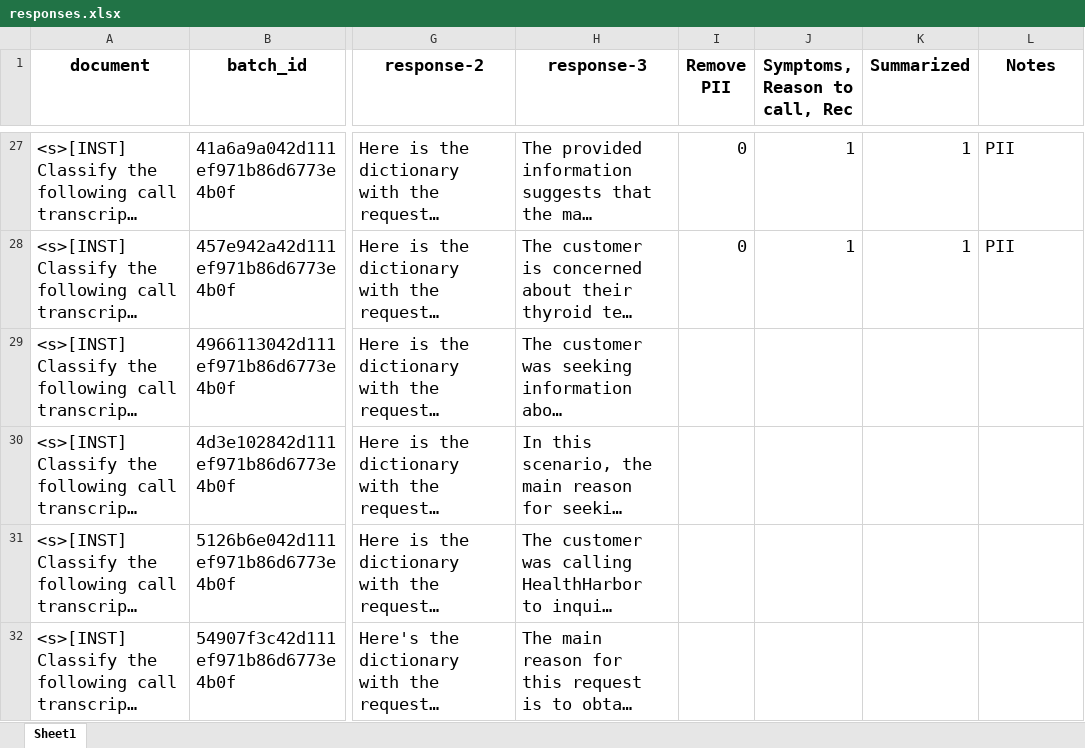
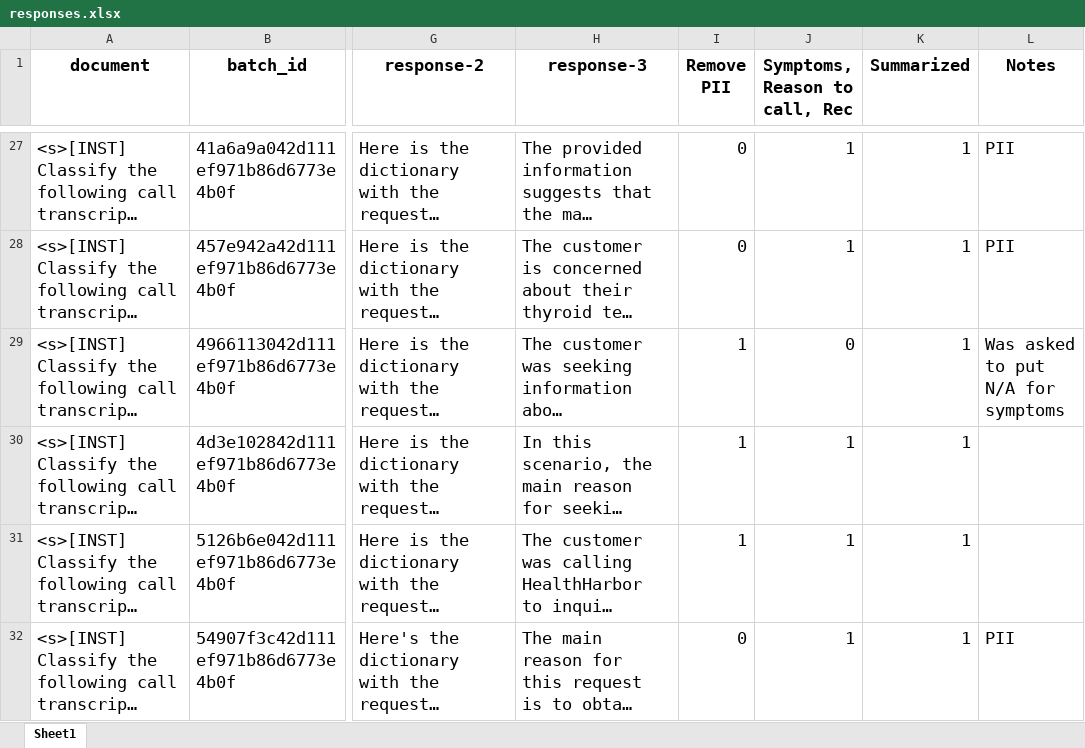
Before and after one commit to garg-ankush/validating-llm-chains, an Excel workbook: responses.xlsx, sheet Sheet1, drawn as a sheet; only a part is shown, gaps mark what is left out; long unchanged cells end in …; values as stored, in another font and other column widths than the file's, no borders; the diff covers the shown part only; the diff names each change by its address in the sheet, - before the commit and + after, or states it on an @@ line.

Commit message:
Grade responses

```diff
--- a/responses.xlsx (sheet Sheet1)
+++ b/responses.xlsx (sheet Sheet1)
-I29:I31 (Remove PII): (empty)
+I29:I31 (Remove PII): 1
-J29 (Symptoms, Reason to call, Rec): (empty)
+J29 (Symptoms, Reason to call, Rec): 0
-K29:K32 (Summarized): (empty)
+K29:K32 (Summarized): 1
-L29 (Notes): (empty)
+L29 (Notes): Was asked to put N/A for symptoms
-J30:J32 (Symptoms, Reason to call, Rec): (empty)
+J30:J32 (Symptoms, Reason to call, Rec): 1
-I32 (Remove PII): (empty)
+I32 (Remove PII): 0
-L32 (Notes): (empty)
+L32 (Notes): PII
```
Also changed, not shown: 41 edited cells elsewhere in this sheet.
